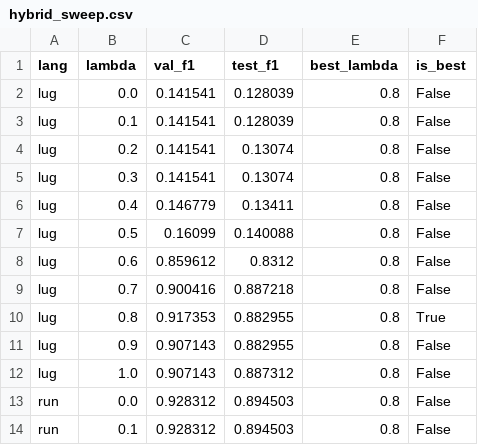
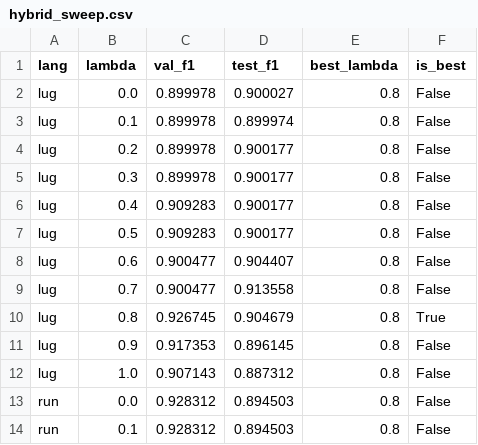
Before and after one commit to SACA-Lab/Ngram4LRL, a CSV file: hybrid/results/hybrid_sweep.csv, drawn as a sheet; only a part is shown; the diff covers the shown part only.

```diff
--- a/hybrid/results/hybrid_sweep.csv
+++ b/hybrid/results/hybrid_sweep.csv
@@ -1,12 +1,12 @@
 lang,lambda,val_f1,test_f1,best_lambda,is_best
-lug,0.0,0.141541,0.128039,0.8,False
-lug,0.1,0.141541,0.128039,0.8,False
-lug,0.2,0.141541,0.13074,0.8,False
-lug,0.3,0.141541,0.13074,0.8,False
-lug,0.4,0.146779,0.13411,0.8,False
-lug,0.5,0.16099,0.140088,0.8,False
-lug,0.6,0.859612,0.8312,0.8,False
-lug,0.7,0.900416,0.887218,0.8,False
-lug,0.8,0.917353,0.882955,0.8,True
-lug,0.9,0.907143,0.882955,0.8,False
+lug,0.0,0.899978,0.900027,0.8,False
+lug,0.1,0.899978,0.899974,0.8,False
+lug,0.2,0.899978,0.900177,0.8,False
+lug,0.3,0.899978,0.900177,0.8,False
+lug,0.4,0.909283,0.900177,0.8,False
+lug,0.5,0.909283,0.900177,0.8,False
+lug,0.6,0.900477,0.904407,0.8,False
+lug,0.7,0.900477,0.913558,0.8,False
+lug,0.8,0.926745,0.904679,0.8,True
+lug,0.9,0.917353,0.896145,0.8,False
 lug,1.0,0.907143,0.887312,0.8,False
```
Also changed, not shown: 33 edited cells elsewhere in this file.
